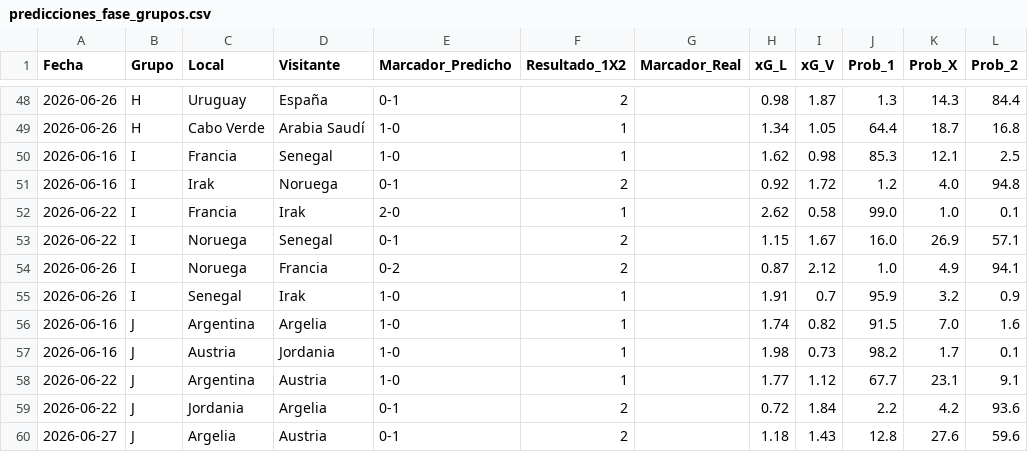
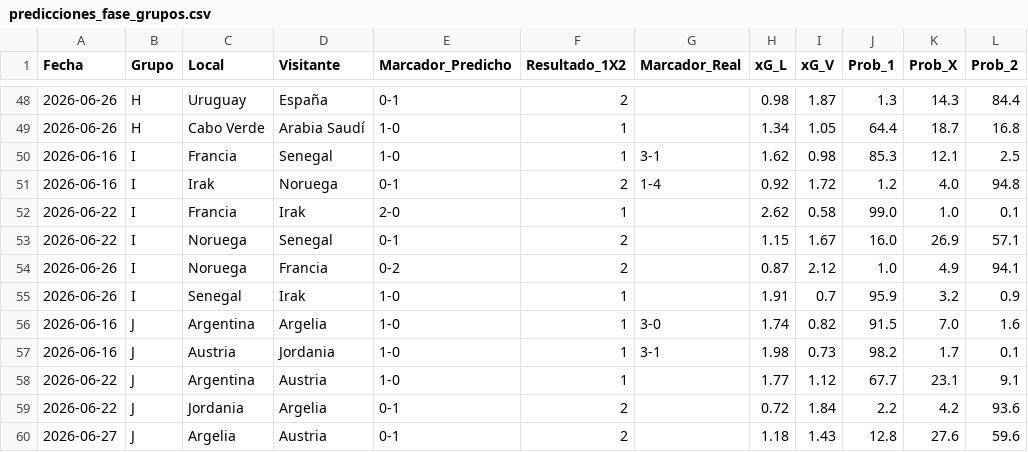
Before and after one commit to gabrielsolisnino28-droid/Simulaciones_Mundial, a CSV file: Predicciones/predicciones_fase_grupos.csv, drawn as a sheet; only a part is shown, gaps mark what is left out.

```diff
--- a/Predicciones/predicciones_fase_grupos.csv
+++ b/Predicciones/predicciones_fase_grupos.csv
@@ -49,4 +49,4 @@
 2026-06-26,H,Cabo Verde,Arabia Saudí,1-0,1,,1.34,1.05,64.4,18.7,16.8
-2026-06-16,I,Francia,Senegal,1-0,1,,1.62,0.98,85.3,12.1,2.5
-2026-06-16,I,Irak,Noruega,0-1,2,,0.92,1.72,1.2,4.0,94.8
+2026-06-16,I,Francia,Senegal,1-0,1,3-1,1.62,0.98,85.3,12.1,2.5
+2026-06-16,I,Irak,Noruega,0-1,2,1-4,0.92,1.72,1.2,4.0,94.8
 2026-06-22,I,Francia,Irak,2-0,1,,2.62,0.58,99.0,1.0,0.1
@@ -55,4 +55,4 @@
 2026-06-26,I,Senegal,Irak,1-0,1,,1.91,0.7,95.9,3.2,0.9
-2026-06-16,J,Argentina,Argelia,1-0,1,,1.74,0.82,91.5,7.0,1.6
-2026-06-16,J,Austria,Jordania,1-0,1,,1.98,0.73,98.2,1.7,0.1
+2026-06-16,J,Argentina,Argelia,1-0,1,3-0,1.74,0.82,91.5,7.0,1.6
+2026-06-16,J,Austria,Jordania,1-0,1,3-1,1.98,0.73,98.2,1.7,0.1
 2026-06-22,J,Argentina,Austria,1-0,1,,1.77,1.12,67.7,23.1,9.1
```
Also changed, not shown: Predicciones/clasificacion_grupos.csv, Predicciones/predicciones_eliminatorias.csv, 4 other files.
